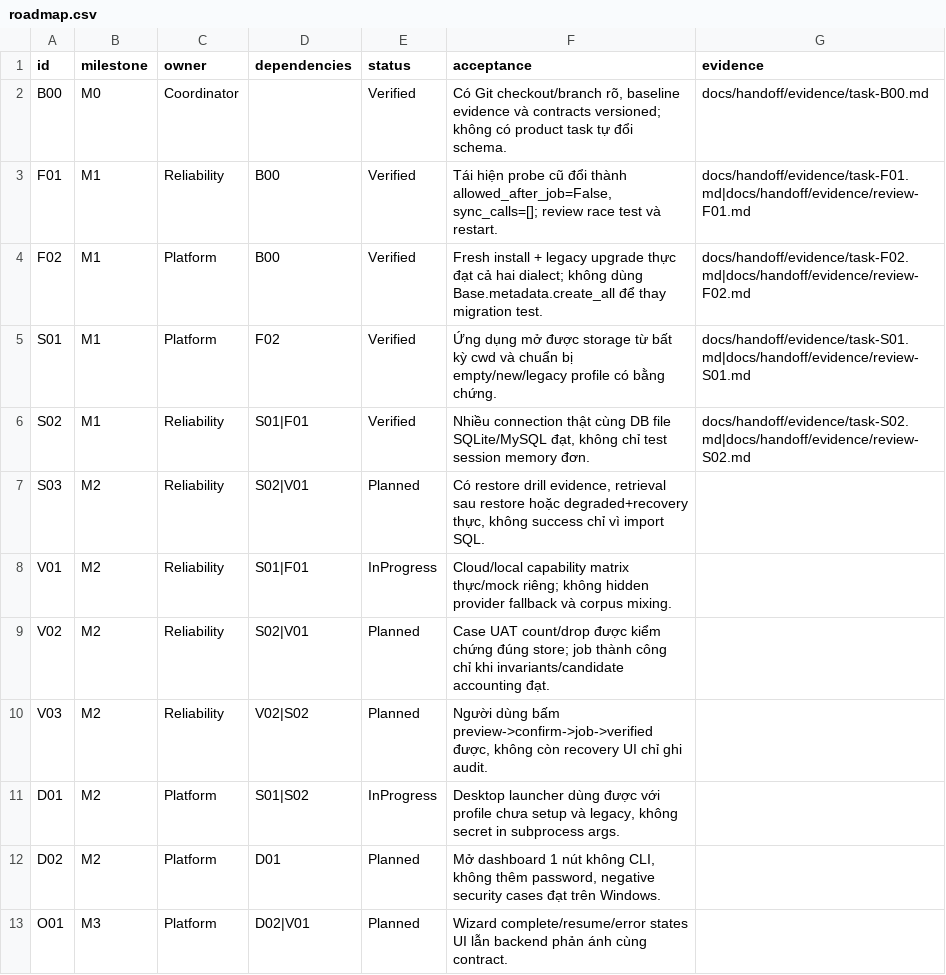
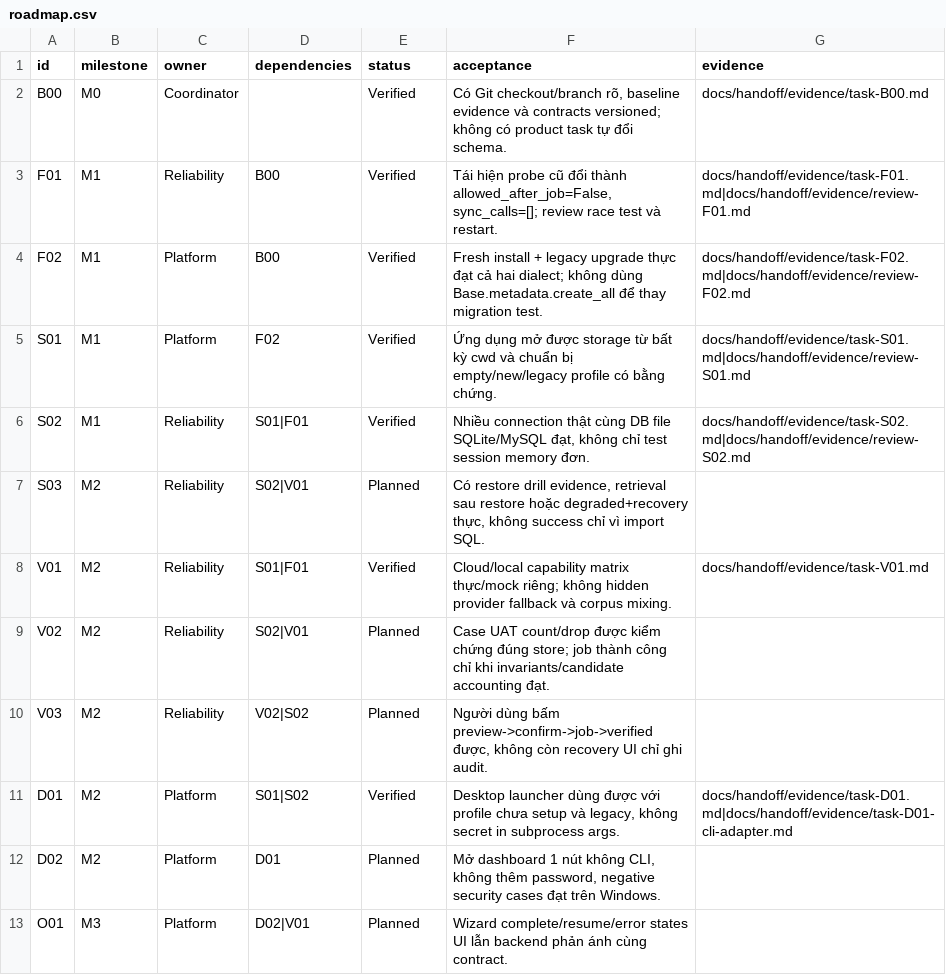
Before and after one commit to NyanBUIDL/telegram-ai-personal-assistant, a CSV file: docs/handoff/roadmap.csv, drawn as a sheet; only a part is shown.

```diff
--- a/docs/handoff/roadmap.csv
+++ b/docs/handoff/roadmap.csv
@@ -7,6 +7,6 @@
 "S03","M2","Reliability","S02|V01","Planned","Có restore drill evidence, retrieval sau restore hoặc degraded+recovery thực, không success chỉ vì import SQL.",""
-"V01","M2","Reliability","S01|F01","InProgress","Cloud/local capability matrix thực/mock riêng; không hidden provider fallback và corpus mixing.",""
+"V01","M2","Reliability","S01|F01","Verified","Cloud/local capability matrix thực/mock riêng; không hidden provider fallback và corpus mixing.","docs/handoff/evidence/task-V01.md"
 "V02","M2","Reliability","S02|V01","Planned","Case UAT count/drop được kiểm chứng đúng store; job thành công chỉ khi invariants/candidate accounting đạt.",""
 "V03","M2","Reliability","V02|S02","Planned","Người dùng bấm preview->confirm->job->verified được, không còn recovery UI chỉ ghi audit.",""
-"D01","M2","Platform","S01|S02","InProgress","Desktop launcher dùng được với profile chưa setup và legacy, không secret in subprocess args.",""
+"D01","M2","Platform","S01|S02","Verified","Desktop launcher dùng được với profile chưa setup và legacy, không secret in subprocess args.","docs/handoff/evidence/task-D01.md|docs/handoff/evidence/task-D01-cli-adapter.md"
 "D02","M2","Platform","D01","Planned","Mở dashboard 1 nút không CLI, không thêm password, negative security cases đạt trên Windows.",""
```
Also changed, not shown: 19 other files.
